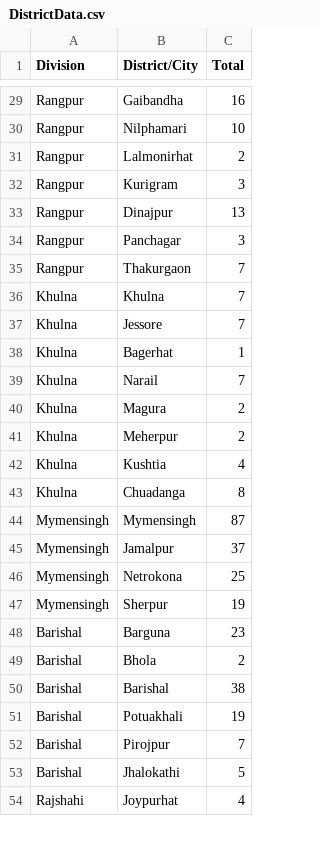
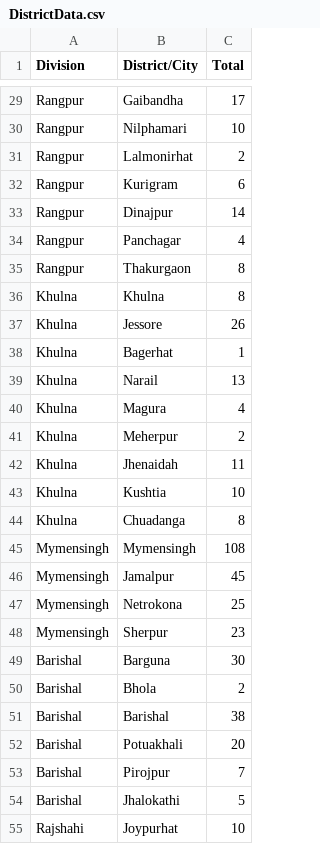
Before and after one commit to rizveeredwan/Corona-History, a CSV file: bangladesh-data/DistrictData.csv, drawn as a sheet; only a part is shown, gaps mark what is left out; addresses are those after the commit; the diff covers the shown part only; the diff names each change by its address in the sheet, - before the commit and + after, or states it on an @@ line.

```diff
--- a/bangladesh-data/DistrictData.csv
+++ b/bangladesh-data/DistrictData.csv
-C29 (Total): 16
+C29 (Total): 17
-C32 (Total): 3
+C32 (Total): 6
-C33 (Total): 13
+C33 (Total): 14
-C34 (Total): 3
+C34 (Total): 4
-C35:C36 (Total): 7
+C35:C36 (Total): 8
-C37 (Total): 7
+C37 (Total): 26
-C39 (Total): 7
+C39 (Total): 13
-C40 (Total): 2
+C40 (Total): 4
+row 42: Khulna | Jhenaidah | 11
-C43 (Total): 4
+C43 (Total): 10
-C45 (Total): 87
+C45 (Total): 108
-C46 (Total): 37
+C46 (Total): 45
-C48 (Total): 19
+C48 (Total): 23
-C49 (Total): 23
+C49 (Total): 30
-C52 (Total): 19
+C52 (Total): 20
-C55 (Total): 4
+C55 (Total): 10
```
Also changed, not shown: 28 edited cells elsewhere in this file, bangladesh-data/bd_cases.csv, bangladesh-data/output.csv, 3 other files.
